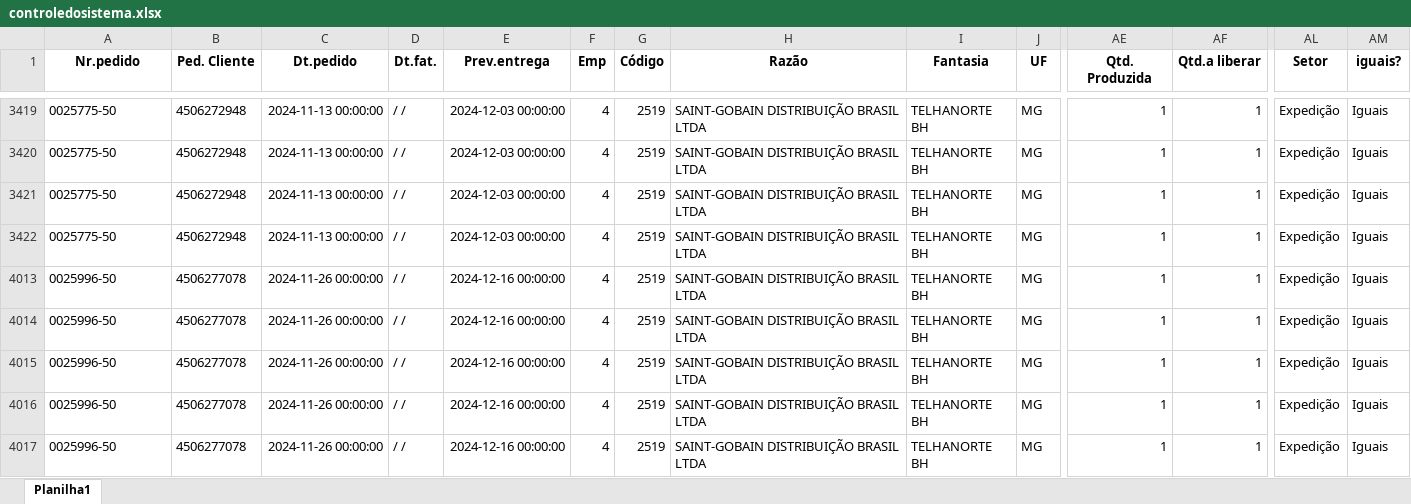
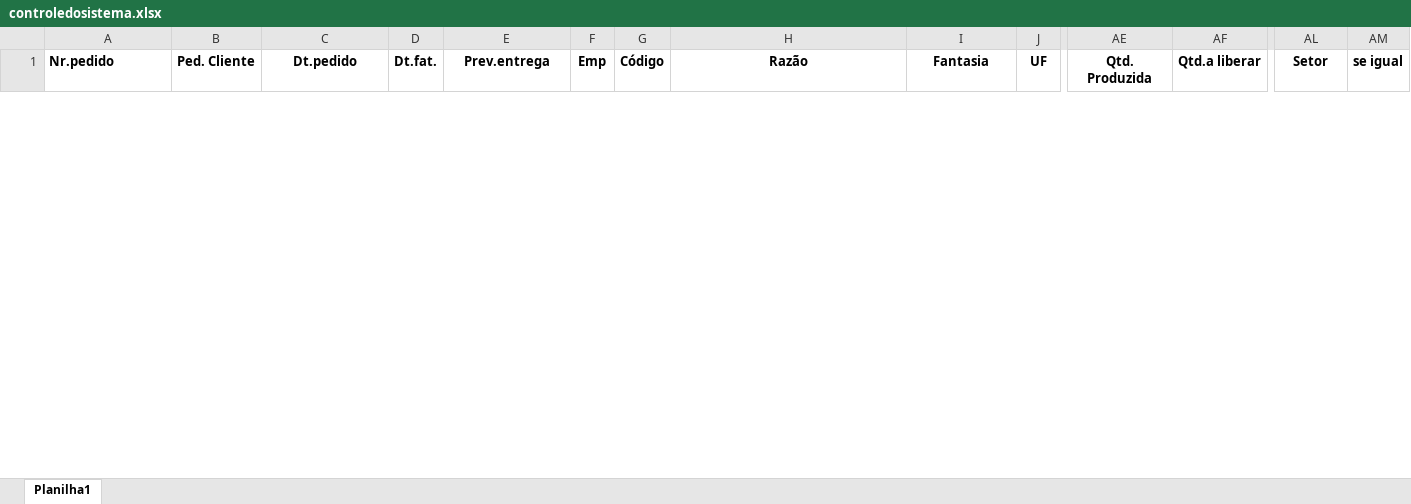
Before and after one commit to zcaus/dash, an Excel workbook: planilha/controledosistema.xlsx, sheet Planilha1, drawn as a sheet; only a part is shown, gaps mark what is left out; values as stored, in another font and other column widths than the file's, no borders; removed rows and columns are numbered as before the commit, all else as after; rows hold the shown columns only; the diff covers the shown part only; the diff names each change by its address in the sheet, - before the commit and + after, or states it on an @@ line.

```diff
--- a/planilha/controledosistema.xlsx (sheet Planilha1)
+++ b/planilha/controledosistema.xlsx (sheet Planilha1)
-A1 alignment: center
+A1 alignment: left
-AM1: iguais?
+AM1: se igual
@@ row 3419 hidden: 0025775-50 | 4506272948 | 2024-11-13 00:00:00 | / / | 2024-12-03 00:00:00 | 4 | 2519 | SAINT-GOBAIN DISTRIBUIÇÃO BRASIL LTDA | TELHANORTE BH | MG | 1 | 1 | Expedição | Iguais @@
@@ row 3420 hidden: 0025775-50 | 4506272948 | 2024-11-13 00:00:00 | / / | 2024-12-03 00:00:00 | 4 | 2519 | SAINT-GOBAIN DISTRIBUIÇÃO BRASIL LTDA | TELHANORTE BH | MG | 1 | 1 | Expedição | Iguais @@
@@ row 3421 hidden: 0025775-50 | 4506272948 | 2024-11-13 00:00:00 | / / | 2024-12-03 00:00:00 | 4 | 2519 | SAINT-GOBAIN DISTRIBUIÇÃO BRASIL LTDA | TELHANORTE BH | MG | 1 | 1 | Expedição | Iguais @@
@@ row 3422 hidden: 0025775-50 | 4506272948 | 2024-11-13 00:00:00 | / / | 2024-12-03 00:00:00 | 4 | 2519 | SAINT-GOBAIN DISTRIBUIÇÃO BRASIL LTDA | TELHANORTE BH | MG | 1 | 1 | Expedição | Iguais @@
@@ row 4013 hidden: 0025996-50 | 4506277078 | 2024-11-26 00:00:00 | / / | 2024-12-16 00:00:00 | 4 | 2519 | SAINT-GOBAIN DISTRIBUIÇÃO BRASIL LTDA | TELHANORTE BH | MG | 1 | 1 | Expedição | Iguais @@
@@ row 4014 hidden: 0025996-50 | 4506277078 | 2024-11-26 00:00:00 | / / | 2024-12-16 00:00:00 | 4 | 2519 | SAINT-GOBAIN DISTRIBUIÇÃO BRASIL LTDA | TELHANORTE BH | MG | 1 | 1 | Expedição | Iguais @@
@@ row 4015 hidden: 0025996-50 | 4506277078 | 2024-11-26 00:00:00 | / / | 2024-12-16 00:00:00 | 4 | 2519 | SAINT-GOBAIN DISTRIBUIÇÃO BRASIL LTDA | TELHANORTE BH | MG | 1 | 1 | Expedição | Iguais @@
@@ row 4016 hidden: 0025996-50 | 4506277078 | 2024-11-26 00:00:00 | / / | 2024-12-16 00:00:00 | 4 | 2519 | SAINT-GOBAIN DISTRIBUIÇÃO BRASIL LTDA | TELHANORTE BH | MG | 1 | 1 | Expedição | Iguais @@
@@ row 4017 hidden: 0025996-50 | 4506277078 | 2024-11-26 00:00:00 | / / | 2024-12-16 00:00:00 | 4 | 2519 | SAINT-GOBAIN DISTRIBUIÇÃO BRASIL LTDA | TELHANORTE BH | MG | 1 | 1 | Expedição | Iguais @@
```
Also changed, not shown: 1 added row, 9 removed rows and 30 hidden or unhidden rows elsewhere in this sheet, hidden cells, planilha/ABASTECIDOS.XLSX, planilha/PEDIDOS_VOLPE8.XLSX, 2 other files.
